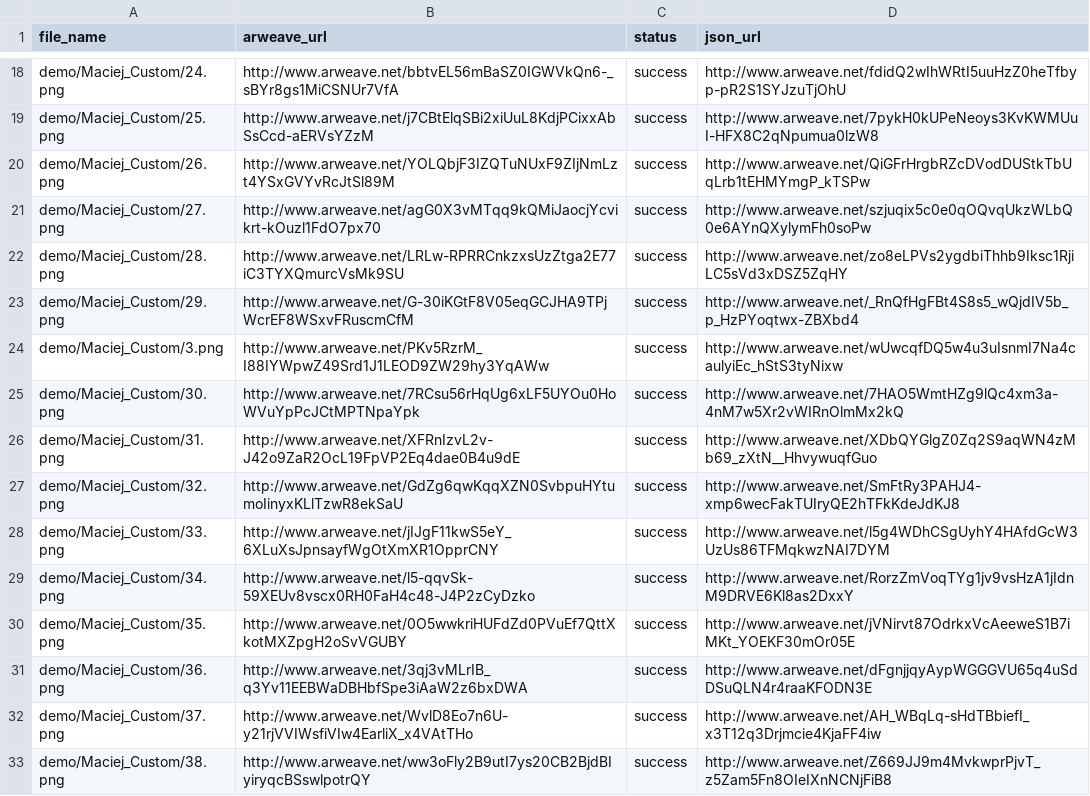
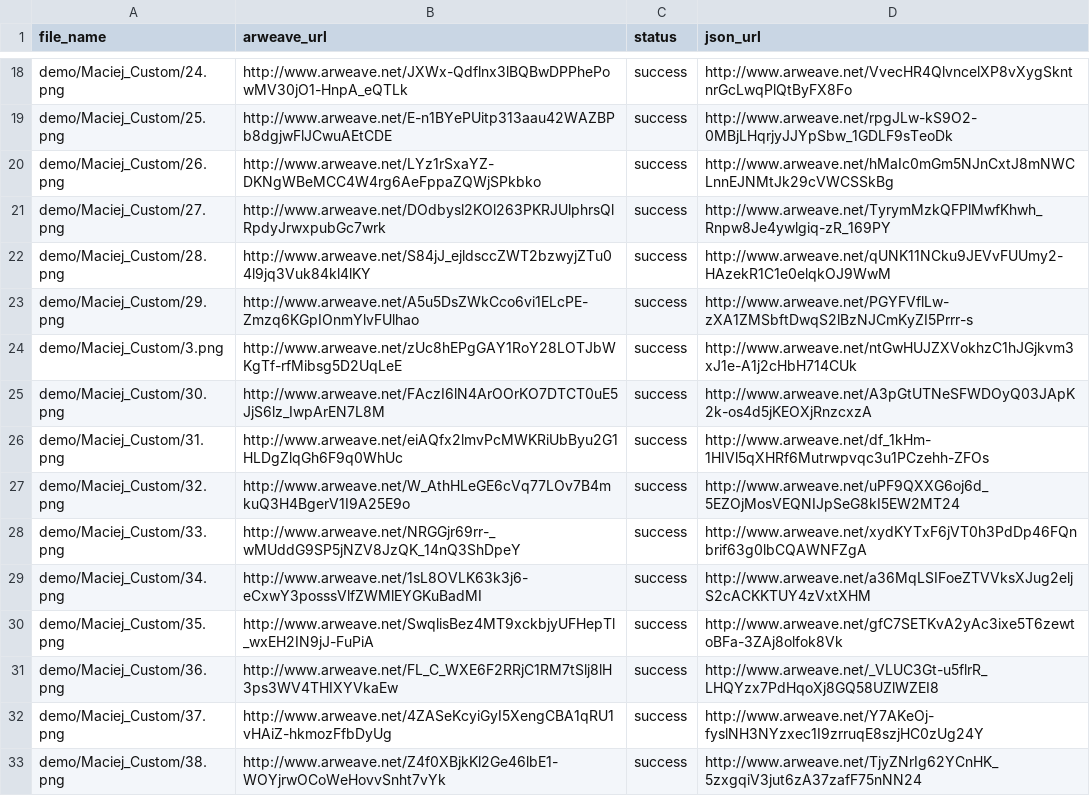
Before and after one commit to scottym5797/arweave-parallel-uploader, a CSV file: test_output3.csv, drawn as a sheet; only a part is shown, gaps mark what is left out; the diff covers the shown part only; the diff names each change by its address in the sheet, - before the commit and + after, or states it on an @@ line.

Commit message:
Fixed JSON formatting problem

```diff
--- a/test_output3.csv
+++ b/test_output3.csv
-B18 (arweave_url): http://www.arweave.net/bbtvEL56mBaSZ0IGWVkQn6-_sBYr8gs1MiCSNUr7VfA
+B18 (arweave_url): http://www.arweave.net/JXWx-Qdflnx3lBQBwDPPhePowMV30jO1-HnpA_eQTLk
-D18 (json_url): http://www.arweave.net/fdidQ2wIhWRtI5uuHzZ0heTfbyp-pR2S1SYJzuTjOhU
+D18 (json_url): http://www.arweave.net/VvecHR4QlvncelXP8vXygSkntnrGcLwqPlQtByFX8Fo
-B19 (arweave_url): http://www.arweave.net/j7CBtElqSBi2xiUuL8KdjPCixxAbSsCcd-aERVsYZzM
+B19 (arweave_url): http://www.arweave.net/E-n1BYePUitp313aau42WAZBPb8dgjwFlJCwuAEtCDE
-D19 (json_url): http://www.arweave.net/7pykH0kUPeNeoys3KvKWMUuI-HFX8C2qNpumua0lzW8
+D19 (json_url): http://www.arweave.net/rpgJLw-kS9O2-0MBjLHqrjyJJYpSbw_1GDLF9sTeoDk
-B20 (arweave_url): http://www.arweave.net/YOLQbjF3IZQTuNUxF9ZIjNmLzt4YSxGVYvRcJtSl89M
+B20 (arweave_url): http://www.arweave.net/LYz1rSxaYZ-DKNgWBeMCC4W4rg6AeFppaZQWjSPkbko
-D20 (json_url): http://www.arweave.net/QiGFrHrgbRZcDVodDUStkTbUqLrb1tEHMYmgP_kTSPw
+D20 (json_url): http://www.arweave.net/hMaIc0mGm5NJnCxtJ8mNWCLnnEJNMtJk29cVWCSSkBg
-B21 (arweave_url): http://www.arweave.net/agG0X3vMTqq9kQMiJaocjYcvikrt-kOuzl1FdO7px70
+B21 (arweave_url): http://www.arweave.net/DOdbysl2KOl263PKRJUlphrsQlRpdyJrwxpubGc7wrk
-D21 (json_url): http://www.arweave.net/szjuqix5c0e0qOQvqUkzWLbQ0e6AYnQXylymFh0soPw
+D21 (json_url): http://www.arweave.net/TyrymMzkQFPlMwfKhwh_Rnpw8Je4ywlgiq-zR_169PY
-B22 (arweave_url): http://www.arweave.net/LRLw-RPRRCnkzxsUzZtga2E77iC3TYXQmurcVsMk9SU
+B22 (arweave_url): http://www.arweave.net/S84jJ_ejldsccZWT2bzwyjZTu04l9jq3Vuk84kl4lKY
-D22 (json_url): http://www.arweave.net/zo8eLPVs2ygdbiThhb9Iksc1RjiLC5sVd3xDSZ5ZqHY
+D22 (json_url): http://www.arweave.net/qUNK11NCku9JEVvFUUmy2-HAzekR1C1e0elqkOJ9WwM
-B23 (arweave_url): http://www.arweave.net/G-30iKGtF8V05eqGCJHA9TPjWcrEF8WSxvFRuscmCfM
+B23 (arweave_url): http://www.arweave.net/A5u5DsZWkCco6vi1ELcPE-Zmzq6KGpIOnmYlvFUlhao
-D23 (json_url): http://www.arweave.net/_RnQfHgFBt4S8s5_wQjdIV5b_p_HzPYoqtwx-ZBXbd4
+D23 (json_url): http://www.arweave.net/PGYFVflLw-zXA1ZMSbftDwqS2lBzNJCmKyZI5Prrr-s
-B24 (arweave_url): http://www.arweave.net/PKv5RzrM_I88IYWpwZ49Srd1J1LEOD9ZW29hy3YqAWw
+B24 (arweave_url): http://www.arweave.net/zUc8hEPgGAY1RoY28LOTJbWKgTf-rfMibsg5D2UqLeE
-D24 (json_url): http://www.arweave.net/wUwcqfDQ5w4u3uIsnmI7Na4caulyiEc_hStS3tyNixw
+D24 (json_url): http://www.arweave.net/ntGwHUJZXVokhzC1hJGjkvm3xJ1e-A1j2cHbH714CUk
-B25 (arweave_url): http://www.arweave.net/7RCsu56rHqUg6xLF5UYOu0HoWVuYpPcJCtMPTNpaYpk
+B25 (arweave_url): http://www.arweave.net/FAczI6lN4ArOOrKO7DTCT0uE5JjS6lz_IwpArEN7L8M
-D25 (json_url): http://www.arweave.net/7HAO5WmtHZg9lQc4xm3a-4nM7w5Xr2vWIRnOlmMx2kQ
+D25 (json_url): http://www.arweave.net/A3pGtUTNeSFWDOyQ03JApK2k-os4d5jKEOXjRnzcxzA
-B26 (arweave_url): http://www.arweave.net/XFRnIzvL2v-J42o9ZaR2OcL19FpVP2Eq4dae0B4u9dE
+B26 (arweave_url): http://www.arweave.net/eiAQfx2lmvPcMWKRiUbByu2G1HLDgZlqGh6F9q0WhUc
-D26 (json_url): http://www.arweave.net/XDbQYGlgZ0Zq2S9aqWN4zMb69_zXtN__HhvywuqfGuo
+D26 (json_url): http://www.arweave.net/df_1kHm-1HIVl5qXHRf6Mutrwpvqc3u1PCzehh-ZFOs
-B27 (arweave_url): http://www.arweave.net/GdZg6qwKqqXZN0SvbpuHYtumoIinyxKLlTzwR8ekSaU
+B27 (arweave_url): http://www.arweave.net/W_AthHLeGE6cVq77LOv7B4mkuQ3H4BgerV1I9A25E9o
-D27 (json_url): http://www.arweave.net/SmFtRy3PAHJ4-xmp6wecFakTUIryQE2hTFkKdeJdKJ8
+D27 (json_url): http://www.arweave.net/uPF9QXXG6oj6d_5EZOjMosVEQNIJpSeG8kI5EW2MT24
-B28 (arweave_url): http://www.arweave.net/jIJgF11kwS5eY_6XLuXsJpnsayfWgOtXmXR1OpprCNY
+B28 (arweave_url): http://www.arweave.net/NRGGjr69rr-_wMUddG9SP5jNZV8JzQK_14nQ3ShDpeY
-D28 (json_url): http://www.arweave.net/l5g4WDhCSgUyhY4HAfdGcW3UzUs86TFMqkwzNAI7DYM
+D28 (json_url): http://www.arweave.net/xydKYTxF6jVT0h3PdDp46FQnbrif63g0lbCQAWNFZgA
-B29 (arweave_url): http://www.arweave.net/l5-qqvSk-59XEUv8vscx0RH0FaH4c48-J4P2zCyDzko
+B29 (arweave_url): http://www.arweave.net/1sL8OVLK63k3j6-eCxwY3posssVlfZWMlEYGKuBadMI
-D29 (json_url): http://www.arweave.net/RorzZmVoqTYg1jv9vsHzA1jIdnM9DRVE6Kl8as2DxxY
+D29 (json_url): http://www.arweave.net/a36MqLSIFoeZTVVksXJug2eljS2cACKKTUY4zVxtXHM
-B30 (arweave_url): http://www.arweave.net/0O5wwkriHUFdZd0PVuEf7QttXkotMXZpgH2oSvVGUBY
+B30 (arweave_url): http://www.arweave.net/SwqlisBez4MT9xckbjyUFHepTl_wxEH2IN9jJ-FuPiA
-D30 (json_url): http://www.arweave.net/jVNirvt87OdrkxVcAeeweS1B7iMKt_YOEKF30mOr05E
+D30 (json_url): http://www.arweave.net/gfC7SETKvA2yAc3ixe5T6zewtoBFa-3ZAj8olfok8Vk
-B31 (arweave_url): http://www.arweave.net/3qj3vMLrIB_q3Yv11EEBWaDBHbfSpe3iAaW2z6bxDWA
+B31 (arweave_url): http://www.arweave.net/FL_C_WXE6F2RRjC1RM7tSlj8lH3ps3WV4THIXYVkaEw
-D31 (json_url): http://www.arweave.net/dFgnjjqyAypWGGGVU65q4uSdDSuQLN4r4raaKFODN3E
+D31 (json_url): http://www.arweave.net/_VLUC3Gt-u5flrR_LHQYzx7PdHqoXj8GQ58UZlWZEI8
-B32 (arweave_url): http://www.arweave.net/WvlD8Eo7n6U-y21rjVVIWsfiVIw4EarliX_x4VAtTHo
+B32 (arweave_url): http://www.arweave.net/4ZASeKcyiGyI5XengCBA1qRU1vHAiZ-hkmozFfbDyUg
-D32 (json_url): http://www.arweave.net/AH_WBqLq-sHdTBbiefI_x3T12q3Drjmcie4KjaFF4iw
+D32 (json_url): http://www.arweave.net/Y7AKeOj-fyslNH3NYzxec1I9zrruqE8szjHC0zUg24Y
-B33 (arweave_url): http://www.arweave.net/ww3oFly2B9utI7ys20CB2BjdBIyiryqcBSswlpotrQY
+B33 (arweave_url): http://www.arweave.net/Z4f0XBjkKl2Ge46lbE1-WOYjrwOCoWeHovvSnht7vYk
-D33 (json_url): http://www.arweave.net/Z669JJ9m4MvkwprPjvT_z5Zam5Fn8OIeIXnNCNjFiB8
+D33 (json_url): http://www.arweave.net/TjyZNrIg62YCnHK_5zxgqiV3jut6zA37zafF75nNN24
```
Also changed, not shown: 66 edited cells elsewhere in this file, 1 other file.
